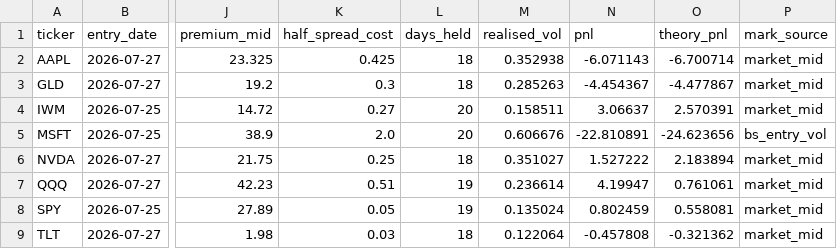
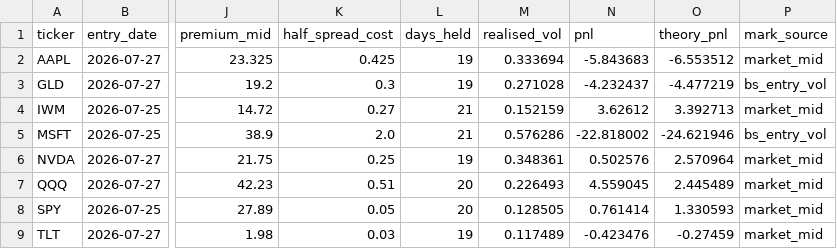
Before and after one commit to Thomas-quinn7/options-toolkit, a CSV file: vol_snapshots/replay_history.csv, drawn as a sheet; only a part is shown, gaps mark what is left out; the diff covers the shown part only; the diff names each change by its address in the sheet, - before the commit and + after, or states it on an @@ line.

```diff
--- a/vol_snapshots/replay_history.csv
+++ b/vol_snapshots/replay_history.csv
-L2:L3 (days_held): 18
+L2:L3 (days_held): 19
-M2 (realised_vol): 0.352938
+M2 (realised_vol): 0.333694
-N2 (pnl): -6.071143
+N2 (pnl): -5.843683
-O2 (theory_pnl): -6.700714
+O2 (theory_pnl): -6.553512
-M3 (realised_vol): 0.285263
+M3 (realised_vol): 0.271028
-N3 (pnl): -4.454367
+N3 (pnl): -4.232437
-O3 (theory_pnl): -4.477867
+O3 (theory_pnl): -4.477219
-P3 (mark_source): market_mid
+P3 (mark_source): bs_entry_vol
-L4:L5 (days_held): 20
+L4:L5 (days_held): 21
-M4 (realised_vol): 0.158511
+M4 (realised_vol): 0.152159
-N4 (pnl): 3.06637
+N4 (pnl): 3.62612
-O4 (theory_pnl): 2.570391
+O4 (theory_pnl): 3.392713
-M5 (realised_vol): 0.606676
+M5 (realised_vol): 0.576286
-N5 (pnl): -22.810891
+N5 (pnl): -22.818002
-O5 (theory_pnl): -24.623656
+O5 (theory_pnl): -24.621946
-L6 (days_held): 18
+L6 (days_held): 19
-M6 (realised_vol): 0.351027
+M6 (realised_vol): 0.348361
-N6 (pnl): 1.527222
+N6 (pnl): 0.502576
-O6 (theory_pnl): 2.183894
+O6 (theory_pnl): 2.570964
-L7:L8 (days_held): 19
+L7:L8 (days_held): 20
-M7 (realised_vol): 0.236614
+M7 (realised_vol): 0.226493
-N7 (pnl): 4.19947
+N7 (pnl): 4.559045
-O7 (theory_pnl): 0.761061
+O7 (theory_pnl): 2.445489
-M8 (realised_vol): 0.135024
+M8 (realised_vol): 0.128505
-N8 (pnl): 0.802459
+N8 (pnl): 0.761414
-O8 (theory_pnl): 0.558081
+O8 (theory_pnl): 1.330593
-L9 (days_held): 18
+L9 (days_held): 19
-M9 (realised_vol): 0.122064
+M9 (realised_vol): 0.117489
-N9 (pnl): -0.457808
+N9 (pnl): -0.423476
-O9 (theory_pnl): -0.321362
+O9 (theory_pnl): -0.27459
```
Also changed, not shown: 20 edited cells elsewhere in this file, vol_snapshots/skew_dynamics.csv, vol_snapshots/sticky_summary.csv, 5 other files.
